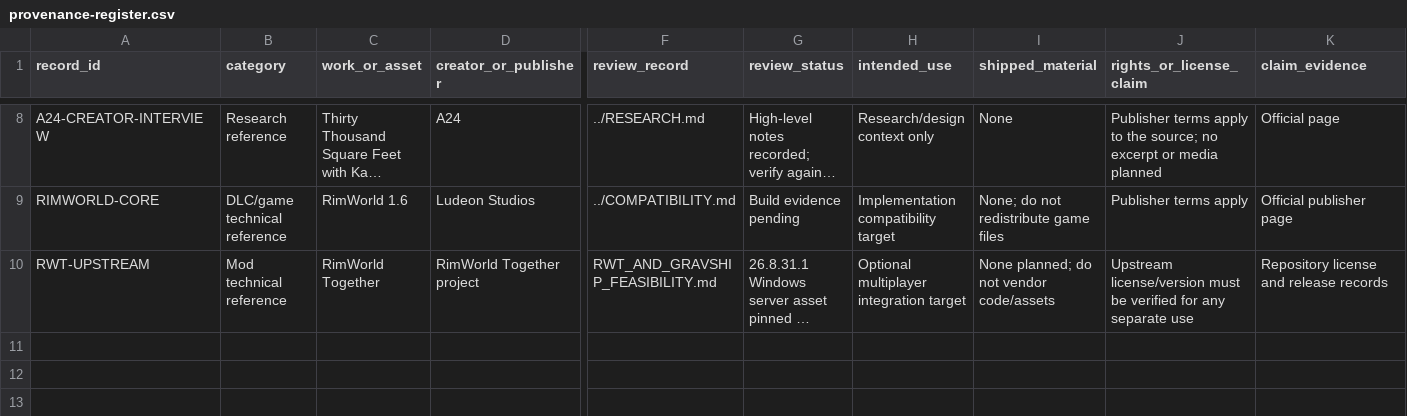
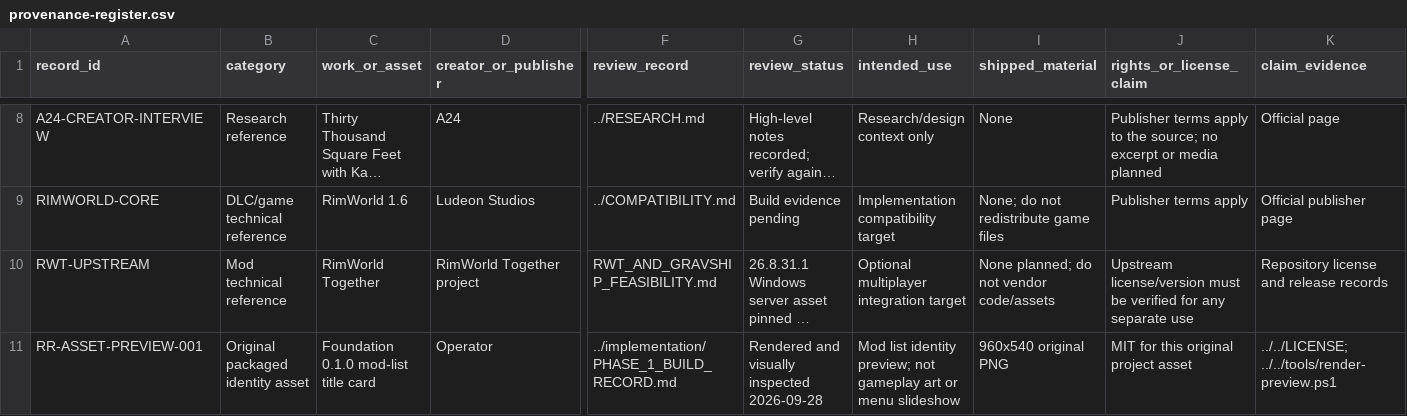
Before and after one commit to Unity-Lab-AI/Backrooms, a CSV file: docs/research/provenance-register.csv, drawn as a sheet; only a part is shown, gaps mark what is left out; long unchanged cells end in …; rows hold the shown columns only; the diff names each change by its address in the sheet, - before the commit and + after, or states it on an @@ line.

Commit message:
Build Rimrooms 0.1.0 foundation and scoped RimSort package tooling

```diff
--- a/docs/research/provenance-register.csv
+++ b/docs/research/provenance-register.csv
+row 11: RR-ASSET-PREVIEW-001 | Original packaged identity asset | Foundation 0.1.0 mod-list title card | Operator | ../implementation/PHASE_1_BUILD_RECORD.md | Rendered and visually inspected 2026-09-28 | Mod list identity preview; not gameplay art or menu slideshow | 960x540 original PNG | MIT for this original project asset | ../../LICENSE; ../../tools/render-preview.ps1
```
Also changed, not shown: 49 other files.
